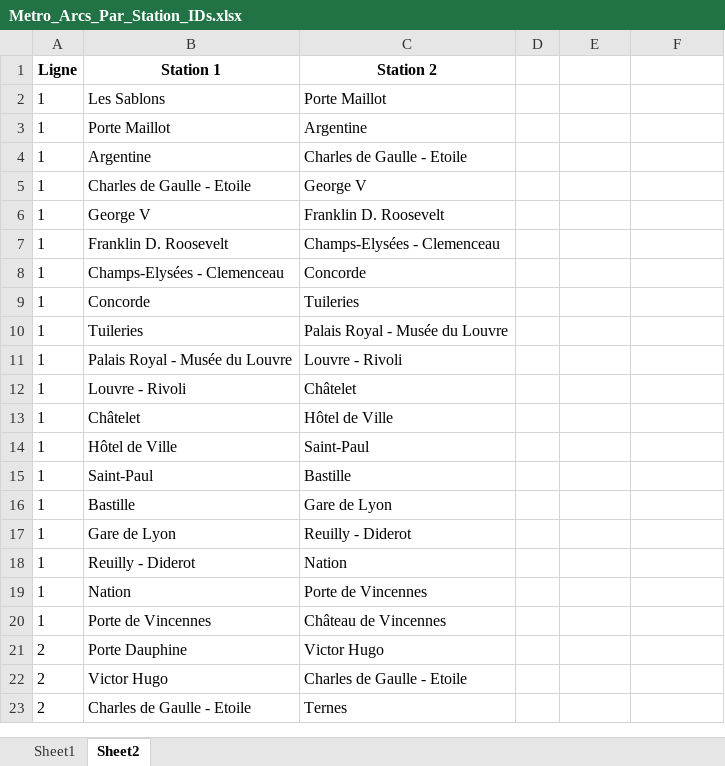
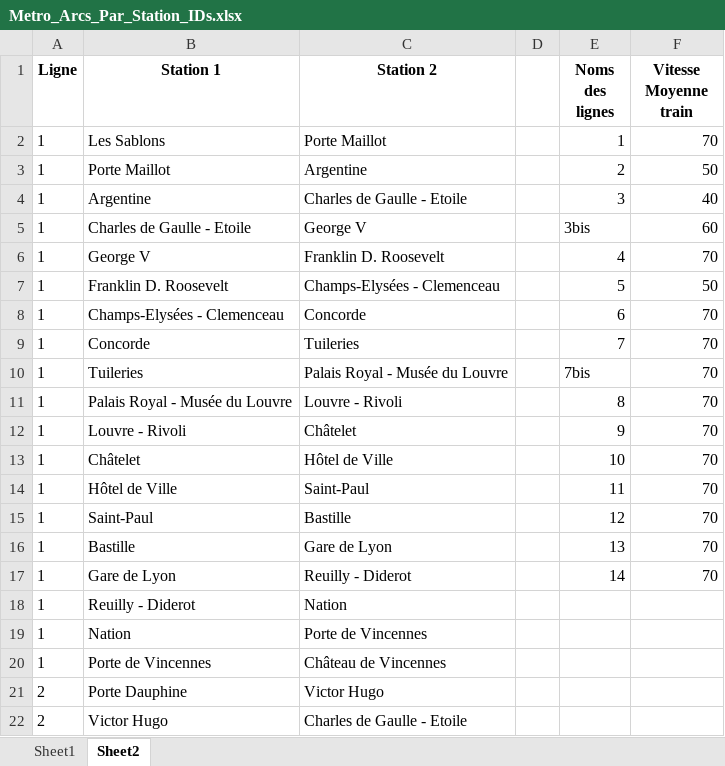
Before and after one commit to noegng/ProbSciANA, an Excel workbook: Metro_Arcs_Par_Station_IDs.xlsx, sheet Sheet2, drawn as a sheet; only a part is shown; the shorter side is filled out with more unchanged rows; values as stored, in another font and other column widths than the file's, no borders; the diff names each change by its address in the sheet, - before the commit and + after, or states it on an @@ line.

Commit message:
classes modif + EXCEL

```diff
--- a/Metro_Arcs_Par_Station_IDs.xlsx (sheet Sheet2)
+++ b/Metro_Arcs_Par_Station_IDs.xlsx (sheet Sheet2)
-E1: (empty)
+E1: Noms des lignes
-F1: (empty)
+F1: Vitesse Moyenne train
-E2 (Noms des lignes): (empty)
+E2 (Noms des lignes): 1
-F2 (Vitesse Moyenne train): (empty)
+F2 (Vitesse Moyenne train): 70
-E3 (Noms des lignes): (empty)
+E3 (Noms des lignes): 2
-F3 (Vitesse Moyenne train): (empty)
+F3 (Vitesse Moyenne train): 50
-E4 (Noms des lignes): (empty)
+E4 (Noms des lignes): 3
-F4 (Vitesse Moyenne train): (empty)
+F4 (Vitesse Moyenne train): 40
-E5 (Noms des lignes): (empty)
+E5 (Noms des lignes): 3bis
-F5 (Vitesse Moyenne train): (empty)
+F5 (Vitesse Moyenne train): 60
-E6 (Noms des lignes): (empty)
+E6 (Noms des lignes): 4
-F6 (Vitesse Moyenne train): (empty)
+F6 (Vitesse Moyenne train): 70
-E7 (Noms des lignes): (empty)
+E7 (Noms des lignes): 5
-F7 (Vitesse Moyenne train): (empty)
+F7 (Vitesse Moyenne train): 50
-E8 (Noms des lignes): (empty)
+E8 (Noms des lignes): 6
-F8:F17 (Vitesse Moyenne train): (empty)
+F8:F17 (Vitesse Moyenne train): 70
-E9 (Noms des lignes): (empty)
+E9 (Noms des lignes): 7
-E10 (Noms des lignes): (empty)
+E10 (Noms des lignes): 7bis
-E11 (Noms des lignes): (empty)
+E11 (Noms des lignes): 8
-E12 (Noms des lignes): (empty)
+E12 (Noms des lignes): 9
-E13 (Noms des lignes): (empty)
+E13 (Noms des lignes): 10
-E14 (Noms des lignes): (empty)
+E14 (Noms des lignes): 11
-E15 (Noms des lignes): (empty)
+E15 (Noms des lignes): 12
-E16 (Noms des lignes): (empty)
+E16 (Noms des lignes): 13
-E17 (Noms des lignes): (empty)
+E17 (Noms des lignes): 14
```
Also changed, not shown: sheet Sheet1, 4 other files.
